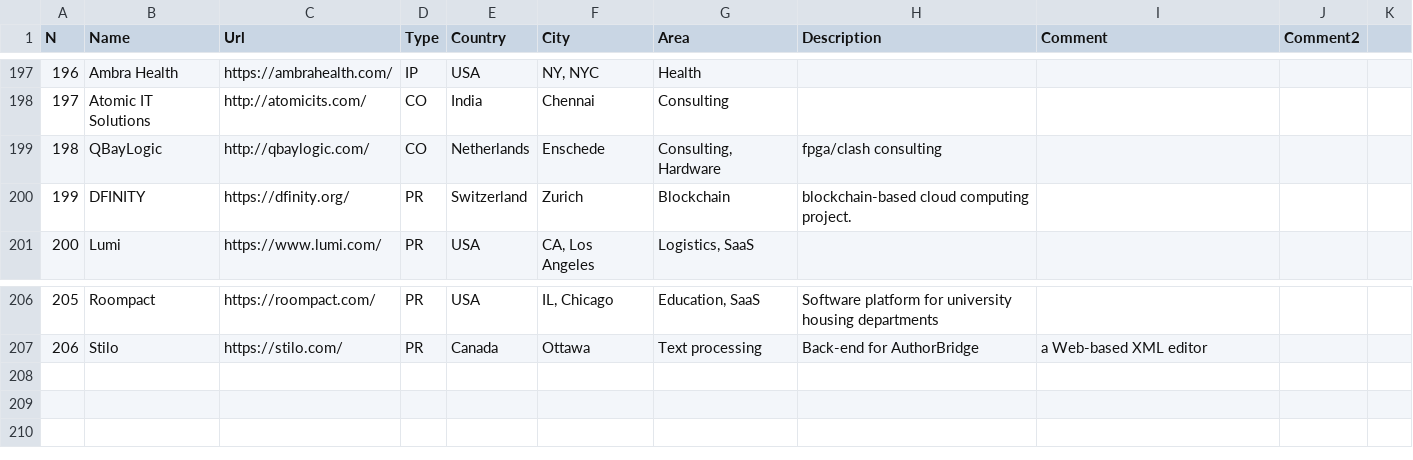
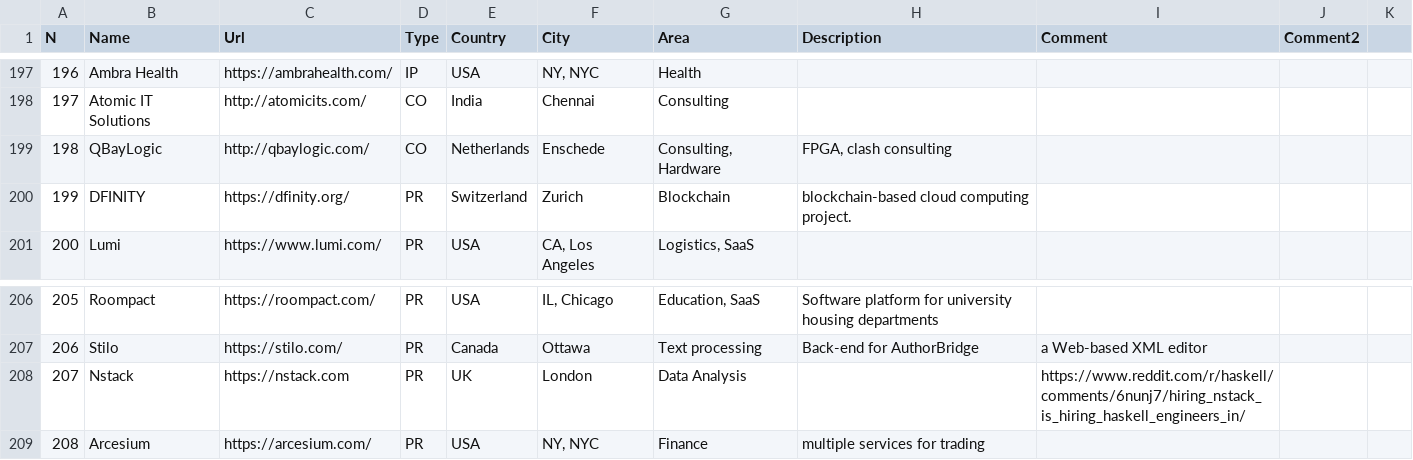
Before and after one commit to sigrlami/haskellcosm, a CSV file: companies/active.csv, drawn as a sheet; only a part is shown, gaps mark what is left out; the diff names each change by its address in the sheet, - before the commit and + after, or states it on an @@ line.

Commit message:
update list

```diff
--- a/companies/active.csv
+++ b/companies/active.csv
-H199 (Description): fpga/clash consulting
+H199 (Description): FPGA, clash consulting
+row 208: 207 | Nstack | https://nstack.com | PR | UK | London | Data Analysis |  | https://www.reddit.com/r/haskell/comments/6nunj7/hiring_nstack_is_hiring_haskell_engineers_in/
+row 209: 208 | Arcesium | https://arcesium.com/ | PR | USA | NY, NYC | Finance | multiple services for trading
```
